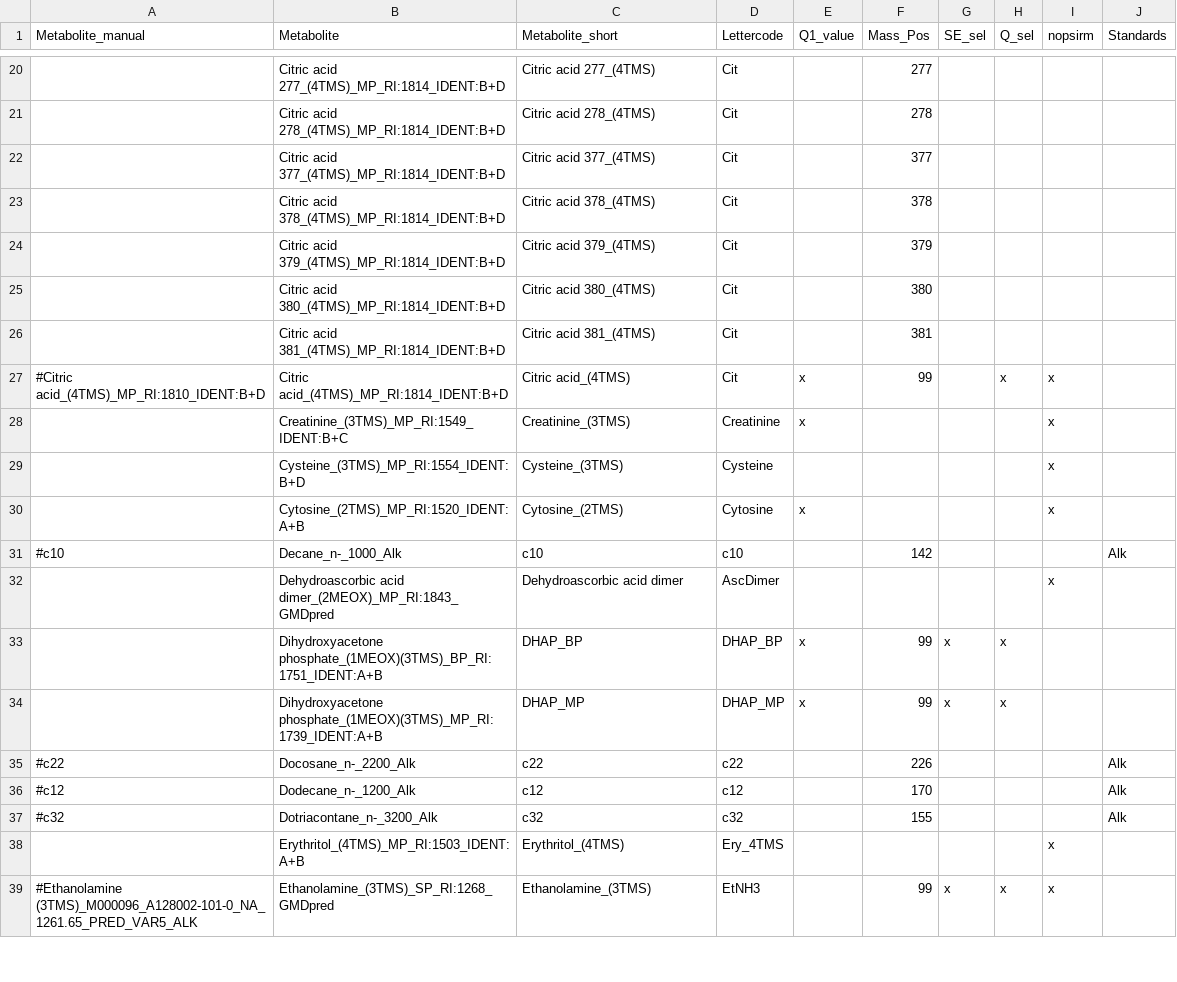
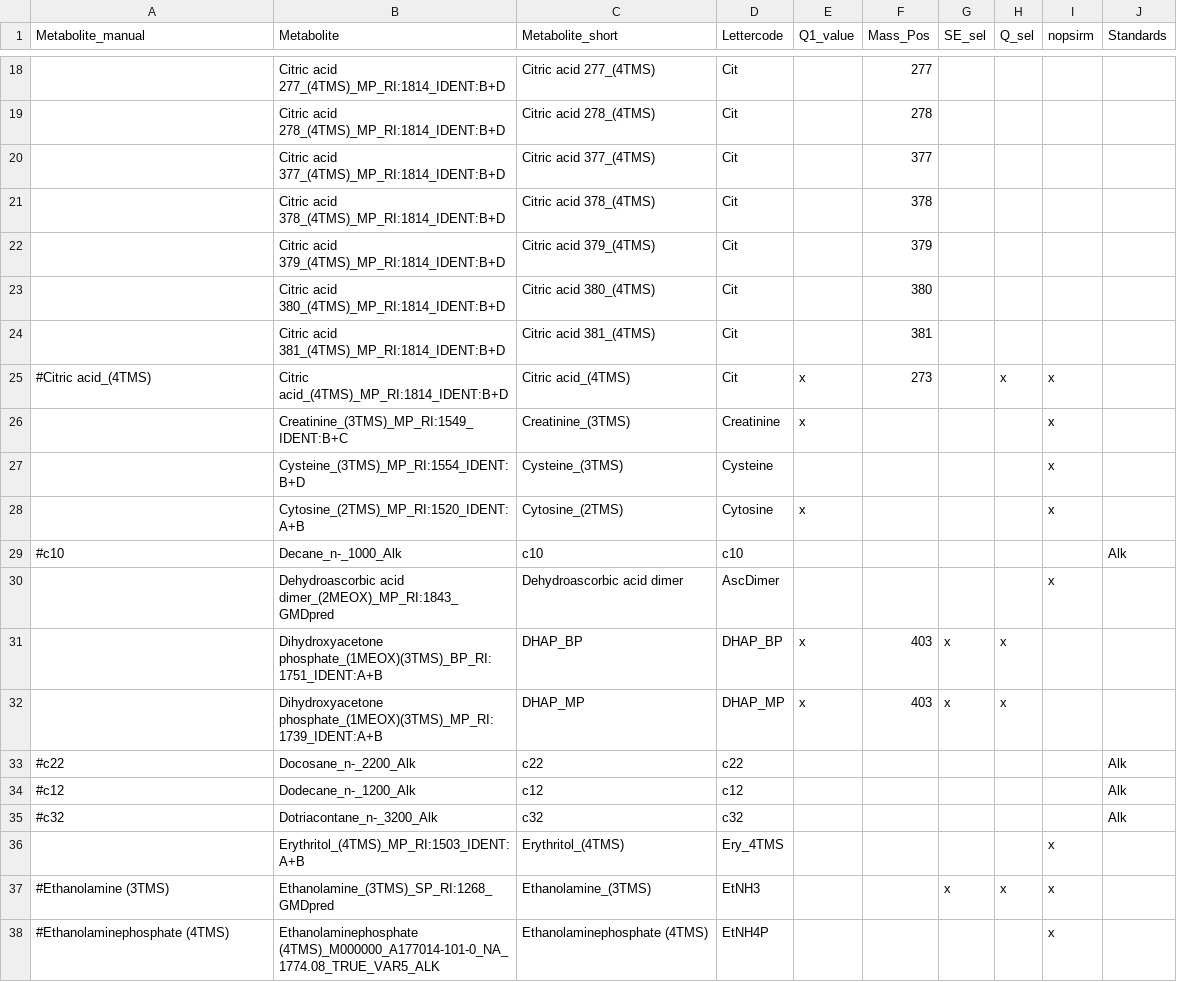
Before and after one commit to ChrisZasa/fluffy-adventure, a CSV file: config_mtx/conversion_metabolite.csv, drawn as a sheet; only a part is shown, gaps mark what is left out; the diff covers the shown part only.

Commit message:
updated conversion_metabolite.csv

```diff
--- a/config_mtx/conversion_metabolite.csv
+++ b/config_mtx/conversion_metabolite.csv
@@ -26,3 +24,3 @@ Metabolite_manual,Metabolite,Metabolite_short,Lettercode,Q1_value,Mass_Pos,SE_se
 ,Citric acid 381_(4TMS)_MP_RI:1814_IDENT:B+D,Citric acid 381_(4TMS)  ,Cit,,381,,,,
-#Citric acid_(4TMS)_MP_RI:1810_IDENT:B+D,Citric acid_(4TMS)_MP_RI:1814_IDENT:B+D,Citric acid_(4TMS) ,Cit,x,99,,x,x,
+#Citric acid_(4TMS),Citric acid_(4TMS)_MP_RI:1814_IDENT:B+D,Citric acid_(4TMS) ,Cit,x,273,,x,x,
 ,Creatinine_(3TMS)_MP_RI:1549_IDENT:B+C,Creatinine_(3TMS),Creatinine,x,,,,x,
@@ -30,10 +28,11 @@ Metabolite_manual,Metabolite,Metabolite_short,Lettercode,Q1_value,Mass_Pos,SE_se
 ,Cytosine_(2TMS)_MP_RI:1520_IDENT:A+B,Cytosine_(2TMS),Cytosine,x,,,,x,
-#c10,Decane_n-_1000_Alk,c10,c10,,142,,,,Alk
+#c10,Decane_n-_1000_Alk,c10,c10,,,,,,Alk
 ,Dehydroascorbic acid dimer_(2MEOX)_MP_RI:1843_GMDpred,Dehydroascorbic acid dimer,AscDimer,,,,,x,
-,Dihydroxyacetone phosphate_(1MEOX)(3TMS)_BP_RI:1751_IDENT:A+B,DHAP_BP,DHAP_BP,x,99,x,x,,
-,Dihydroxyacetone phosphate_(1MEOX)(3TMS)_MP_RI:1739_IDENT:A+B,DHAP_MP,DHAP_MP,x,99,x,x,,
-#c22,Docosane_n-_2200_Alk,c22,c22,,226,,,,Alk
-#c12,Dodecane_n-_1200_Alk,c12,c12,,170,,,,Alk
-#c32,Dotriacontane_n-_3200_Alk,c32,c32,,155,,,,Alk
+,Dihydroxyacetone phosphate_(1MEOX)(3TMS)_BP_RI:1751_IDENT:A+B,DHAP_BP,DHAP_BP,x,403,x,x,,
+,Dihydroxyacetone phosphate_(1MEOX)(3TMS)_MP_RI:1739_IDENT:A+B,DHAP_MP,DHAP_MP,x,403,x,x,,
+#c22,Docosane_n-_2200_Alk,c22,c22,,,,,,Alk
+#c12,Dodecane_n-_1200_Alk,c12,c12,,,,,,Alk
+#c32,Dotriacontane_n-_3200_Alk,c32,c32,,,,,,Alk
 ,Erythritol_(4TMS)_MP_RI:1503_IDENT:A+B,Erythritol_(4TMS),Ery_4TMS,,,,,x,
-#Ethanolamine (3TMS)_M000096_A128002-101-0_NA_1261.65_PRED_VAR5_ALK,Ethanolamine_(3TMS)_SP_RI:1268_GMDpred,Ethanolamine_(3TMS),EtNH3,,99,x,x,x,
+#Ethanolamine (3TMS),Ethanolamine_(3TMS)_SP_RI:1268_GMDpred,Ethanolamine_(3TMS),EtNH3,,,x,x,x,
+#Ethanolaminephosphate (4TMS),Ethanolaminephosphate (4TMS)_M000000_A177014-101-0_NA_1774.08_TRUE_VAR5_ALK,Ethanolaminephosphate (4TMS),EtNH4P,,,,,x,
```
Also changed, not shown: 1 added row, 2 removed rows and 122 edited cells elsewhere in this file, 7 other files.
